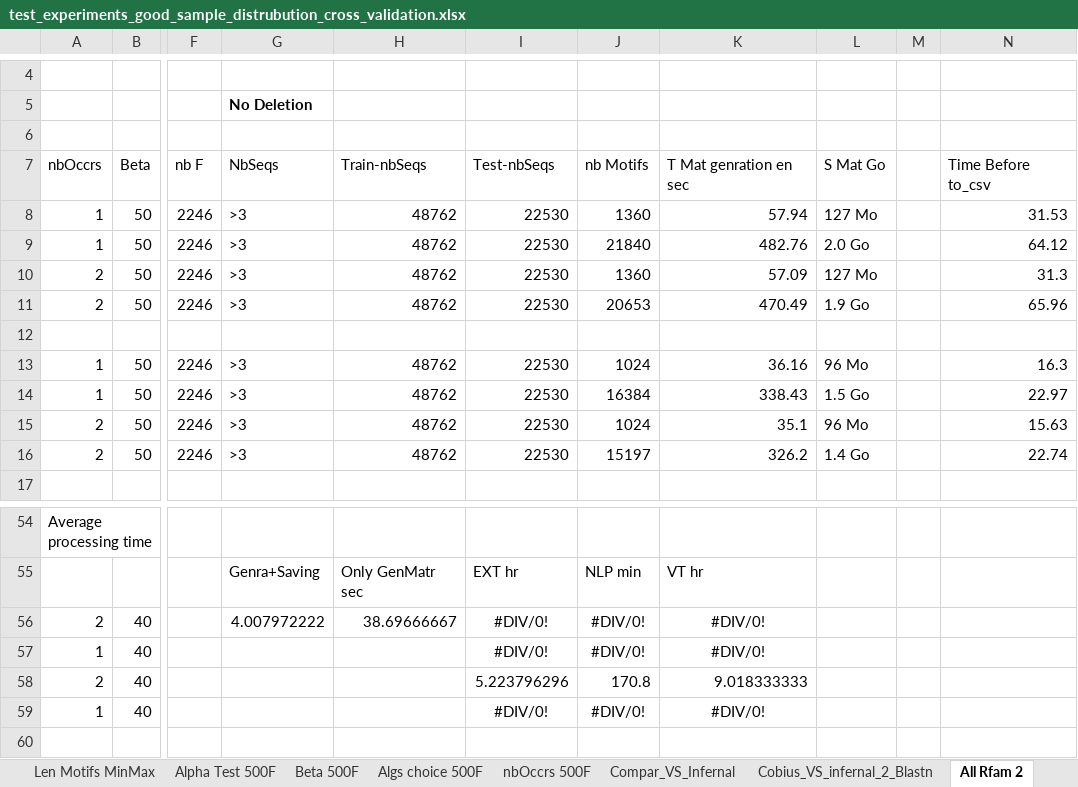
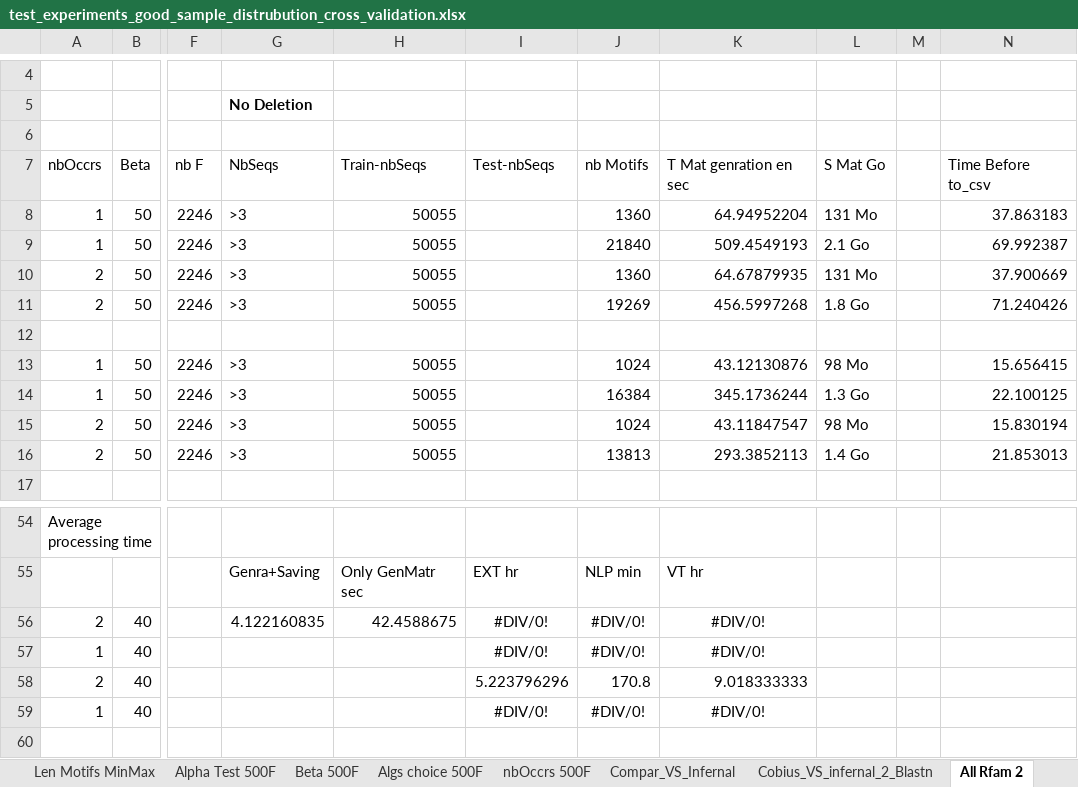
Before and after one commit to UdeS-CoBIUS/LSC-ncRNA, an Excel workbook: supplementary/test_experiments_good_sample_distrubution_cross_validation.xlsx, sheet All Rfam 2, drawn as a sheet; only a part is shown, gaps mark what is left out; values as stored, in another font and other column widths than the file's, no borders; charts and pictures not drawn; the diff covers the shown part only; the diff names each change by its address in the sheet, - before the commit and + after, or states it on an @@ line.

Commit message:
add all Rfma generate matrix infos

```diff
--- a/supplementary/test_experiments_good_sample_distrubution_cross_validation.xlsx (sheet All Rfam 2)
+++ b/supplementary/test_experiments_good_sample_distrubution_cross_validation.xlsx (sheet All Rfam 2)
-H8:H11: 48762
+H8:H11: 50055
-I8:I11: 22530
+I8:I11: (empty)
-K8: 57.94
+K8: 64.94952204
-L8: 127 Mo
+L8: 131 Mo
-N8: 31.53
+N8: 37.863183
-K9: 482.76
+K9: 509.4549193
-L9: 2.0 Go
+L9: 2.1 Go
-N9: 64.12
+N9: 69.992387
-K10: 57.09
+K10: 64.67879935
-L10: 127 Mo
+L10: 131 Mo
-N10: 31.3
+N10: 37.900669
-J11: 20653
+J11: 19269
-K11: 470.49
+K11: 456.5997268
-L11: 1.9 Go
+L11: 1.8 Go
-N11: 65.96
+N11: 71.240426
-H13:H16: 48762
+H13:H16: 50055
-I13:I16: 22530
+I13:I16: (empty)
-K13: 36.16
+K13: 43.12130876
-L13: 96 Mo
+L13: 98 Mo
-N13: 16.3
+N13: 15.656415
-K14: 338.43
+K14: 345.1736244
-L14: 1.5 Go
+L14: 1.3 Go
-N14: 22.97
+N14: 22.100125
-K15: 35.1
+K15: 43.11847547
-L15: 96 Mo
+L15: 98 Mo
-N15: 15.63
+N15: 15.830194
-J16: 15197
+J16: 13813
-K16: 326.2
+K16: 293.3852113
-N16: 22.74
+N16: 21.853013
-G56: 4.007972222
+G56: 4.122160835
-H56: 38.69666667
+H56: 42.4588675
```
Also changed, not shown: 11 edited cells elsewhere in this sheet.
